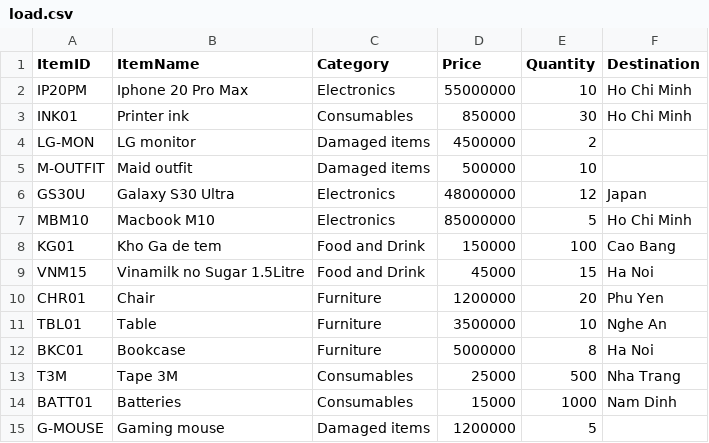
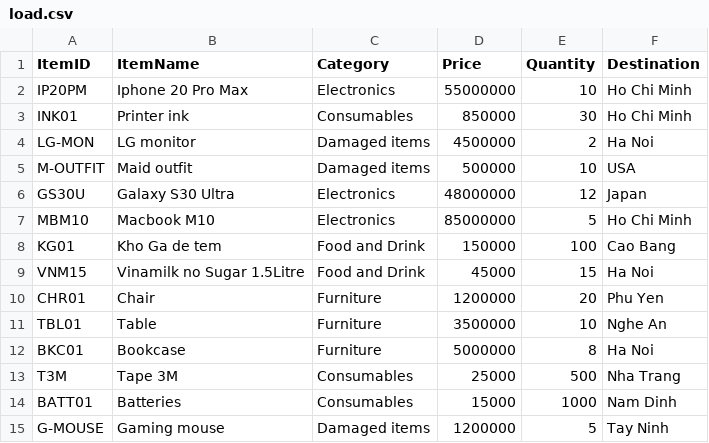
Before and after one commit to huynhnhatnam-guthib/VS_CODE_PYTHON, a CSV file: load.csv, drawn as a sheet.

```diff
--- a/load.csv
+++ b/load.csv
@@ -3,4 +3,4 @@ IP20PM,Iphone 20 Pro Max,Electronics,55000000,10,Ho Chi Minh
 INK01,Printer ink,Consumables,850000,30,Ho Chi Minh
-LG-MON,LG monitor,Damaged items,4500000,2
-M-OUTFIT,Maid outfit,Damaged items,500000,10
+LG-MON,LG monitor,Damaged items,4500000,2, Ha Noi
+M-OUTFIT,Maid outfit,Damaged items,500000,10, USA
 GS30U,Galaxy S30 Ultra,Electronics,48000000,12,Japan
@@ -14,2 +14,2 @@ T3M,Tape 3M,Consumables,25000,500,Nha Trang
 BATT01,Batteries,Consumables,15000,1000,Nam Dinh
-G-MOUSE,Gaming mouse,Damaged items,1200000,5
+G-MOUSE,Gaming mouse,Damaged items,1200000,5, Tay Ninh
```
Also changed, not shown: 1 other file.
